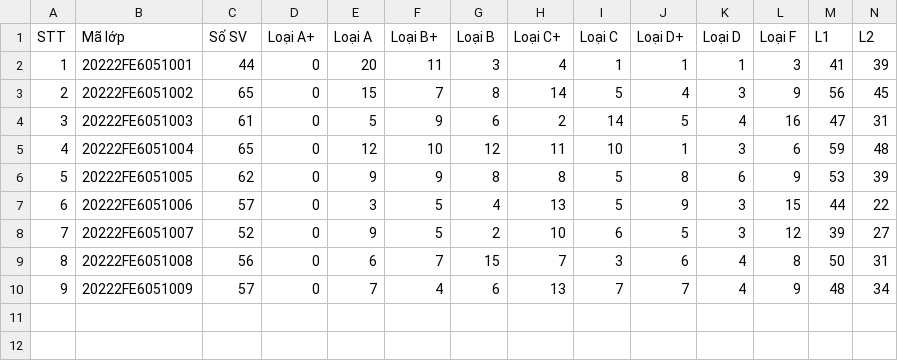
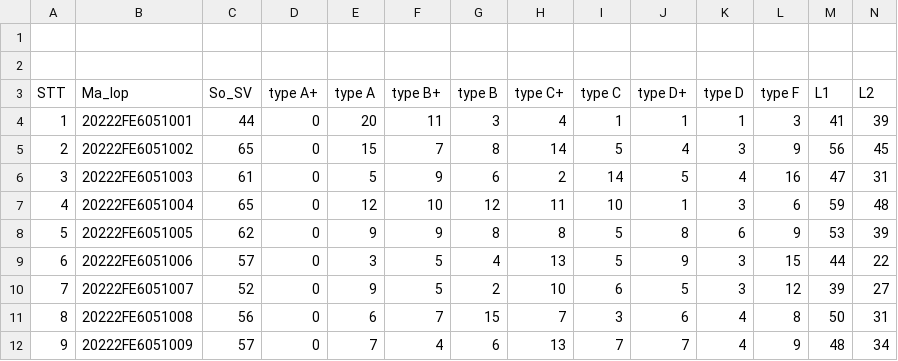
Before and after one commit to QuangTien3108/NHOM_13, a CSV file: diemPython.csv, drawn as a sheet; only a part is shown; rows hold the shown columns only; the diff names each change by its address in the sheet, - before the commit and + after, or states it on an @@ line.

```diff
--- a/diemPython.csv
+++ b/diemPython.csv
-row 1: STT | Mã lớp | Số SV | Loại A+ | Loại A | Loại B+ | Loại B | Loại C+ | Loại C | Loại D+ | Loại D | Loại F | L1 | L2
+row 1: (empty)
+row 2: (empty)
+row 3: STT | Ma_lop | So_SV | type A+ | type A | type B+ | type B | type C+ | type C | type D+ | type D | type F | L1 | L2
```
Also changed, not shown: 1 other file.
